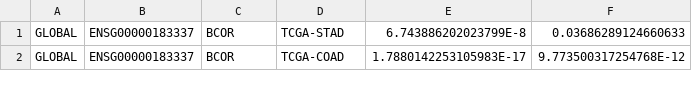
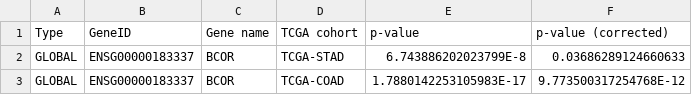
Before and after one commit to bio-ontology-research-group/DeepMOCCA, a TSV file: results/enriched-genes-cancer-vs-random.tsv, drawn as a sheet; only a part is shown; the diff names each change by its address in the sheet, - before the commit and + after, or states it on an @@ line.

```diff
--- a/results/enriched-genes-cancer-vs-random.tsv
+++ b/results/enriched-genes-cancer-vs-random.tsv
+row 1: Type | GeneID | Gene name | TCGA cohort | p-value | p-value (corrected)
```
Also changed, not shown: results/enriched-genes-cancer-vs-rest.tsv, 1 other file.
